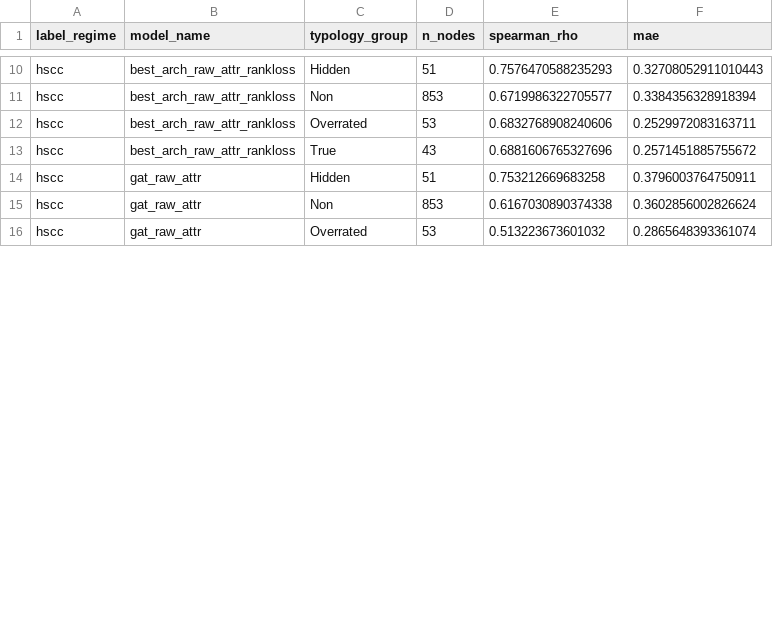
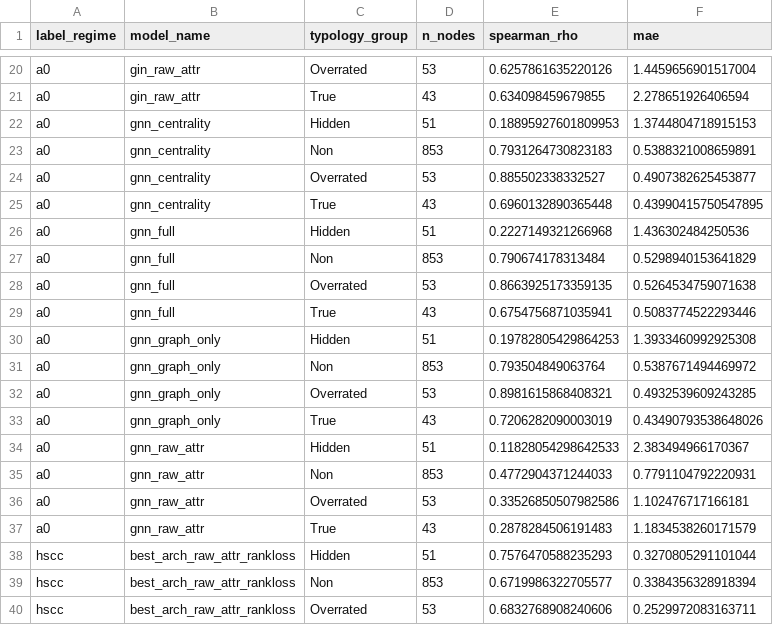
Before and after one commit to qvinhx89/SNA_Group9_CBoW, a CSV file: outputs/mapr2026_v3_results/per_group_prediction_error.csv, drawn as a sheet; only a part is shown, gaps mark what is left out; the shorter side is filled out with more unchanged rows; addresses are those after the commit; the diff covers the shown part only; the diff names each change by its address in the sheet, - before the commit and + after, or states it on an @@ line.

```diff
--- a/outputs/mapr2026_v3_results/per_group_prediction_error.csv
+++ b/outputs/mapr2026_v3_results/per_group_prediction_error.csv
+row 20: a0 | gin_raw_attr | Overrated | 53 | 0.6257861635220126 | 1.4459656901517004
+row 21: a0 | gin_raw_attr | True | 43 | 0.634098459679855 | 2.278651926406594
+row 22: a0 | gnn_centrality | Hidden | 51 | 0.18895927601809953 | 1.3744804718915153
+row 23: a0 | gnn_centrality | Non | 853 | 0.7931264730823183 | 0.5388321008659891
+row 24: a0 | gnn_centrality | Overrated | 53 | 0.885502338332527 | 0.4907382625453877
+row 25: a0 | gnn_centrality | True | 43 | 0.6960132890365448 | 0.43990415750547895
+row 26: a0 | gnn_full | Hidden | 51 | 0.2227149321266968 | 1.436302484250536
+row 27: a0 | gnn_full | Non | 853 | 0.790674178313484 | 0.5298940153641829
+row 28: a0 | gnn_full | Overrated | 53 | 0.8663925173359135 | 0.5264534759071638
+row 29: a0 | gnn_full | True | 43 | 0.6754756871035941 | 0.5083774522293446
+row 30: a0 | gnn_graph_only | Hidden | 51 | 0.19782805429864253 | 1.3933460992925308
+row 31: a0 | gnn_graph_only | Non | 853 | 0.793504849063764 | 0.5387671494469972
+row 32: a0 | gnn_graph_only | Overrated | 53 | 0.8981615868408321 | 0.4932539609243285
+row 33: a0 | gnn_graph_only | True | 43 | 0.7206282090003019 | 0.43490793538648026
+row 34: a0 | gnn_raw_attr | Hidden | 51 | 0.11828054298642533 | 2.383494966170367
+row 35: a0 | gnn_raw_attr | Non | 853 | 0.4772904371244033 | 0.7791104792220931
+row 36: a0 | gnn_raw_attr | Overrated | 53 | 0.33526850507982586 | 1.102476717166181
+row 37: a0 | gnn_raw_attr | True | 43 | 0.2878284506191483 | 1.1834538260171579
-F38 (mae): 0.32708052911010443
+F38 (mae): 0.3270805291101044
```
Also changed, not shown: 10 added rows and 9 edited cells elsewhere in this file, outputs/mapr2026_v3_results/runtime_breakdown.csv, 3 other files.
